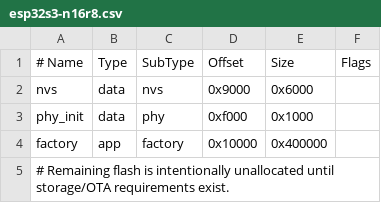
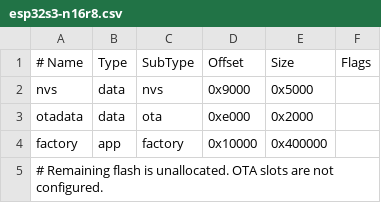
Before and after one commit to tschaban/nxtBike.os, a CSV file: config/partitions/esp32s3-n16r8.csv, drawn as a sheet.

```diff
--- a/config/partitions/esp32s3-n16r8.csv
+++ b/config/partitions/esp32s3-n16r8.csv
@@ -1,5 +1,5 @@
 # Name, Type, SubType, Offset, Size, Flags
-nvs, data, nvs, 0x9000, 0x6000,
-phy_init, data, phy, 0xf000, 0x1000,
+nvs, data, nvs, 0x9000, 0x5000,
+otadata, data, ota, 0xe000, 0x2000,
 factory, app, factory, 0x10000, 0x400000,
-# Remaining flash is intentionally unallocated until storage/OTA requirements exist.
+# Remaining flash is unallocated. OTA slots are not configured.
```
Also changed, not shown: 33 other files.
